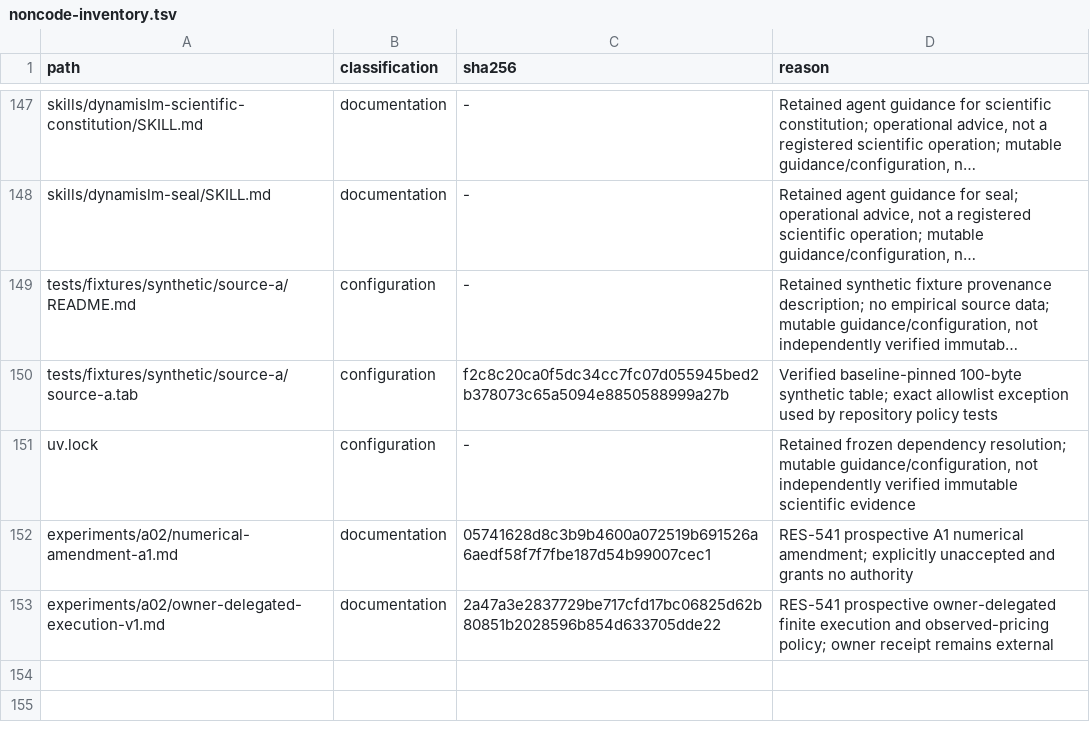
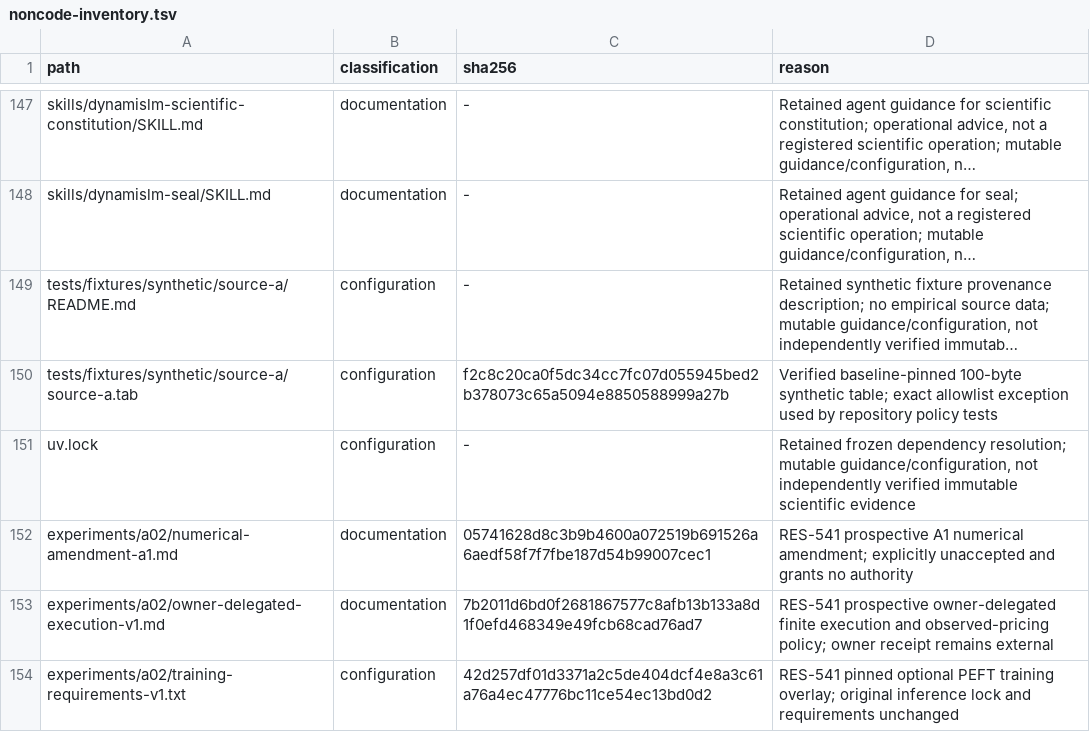
Before and after one commit to Litju/DynamisLM, a TSV file: .repo-policy/noncode-inventory.tsv, drawn as a sheet; only a part is shown, gaps mark what is left out; long unchanged cells end in ….

```diff
--- a/.repo-policy/noncode-inventory.tsv
+++ b/.repo-policy/noncode-inventory.tsv
@@ -152,2 +152,3 @@ uv.lock	configuration	-	Retained frozen dependency resolution; mutable guidance/
 experiments/a02/numerical-amendment-a1.md	documentation	05741628d8c3b9b4600a072519b691526a6aedf58f7f7fbe187d54b99007cec1	RES-541 prospective A1 numerical amendment; explicitly unaccepted and grants no authority
-experiments/a02/owner-delegated-execution-v1.md	documentation	2a47a3e2837729be717cfd17bc06825d62b80851b2028596b854d633705dde22	RES-541 prospective owner-delegated finite execution and observed-pricing policy; owner receipt remains external
+experiments/a02/owner-delegated-execution-v1.md	documentation	7b2011d6bd0f2681867577c8afb13b133a8d1f0efd468349e49fcb68cad76ad7	RES-541 prospective owner-delegated finite execution and observed-pricing policy; owner receipt remains external
+experiments/a02/training-requirements-v1.txt	configuration	42d257df01d3371a2c5de404dcf4e8a3c61a76a4ec47776bc11ce54ec13bd0d2	RES-541 pinned optional PEFT training overlay; original inference lock and requirements unchanged
```
Also changed, not shown: 6 other files.
